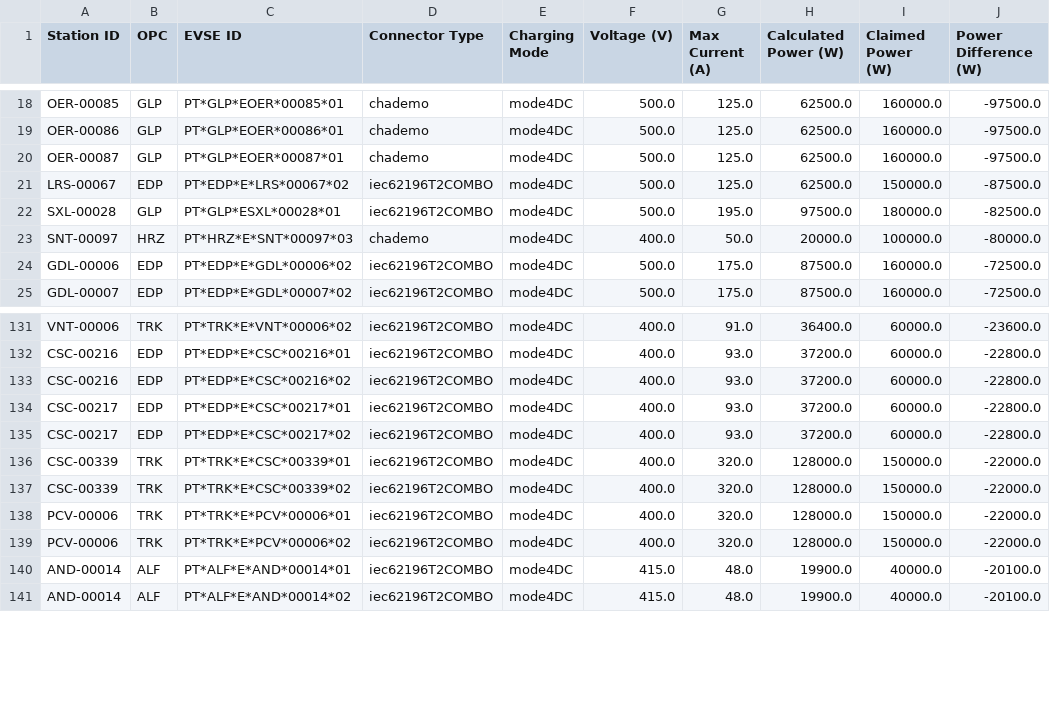
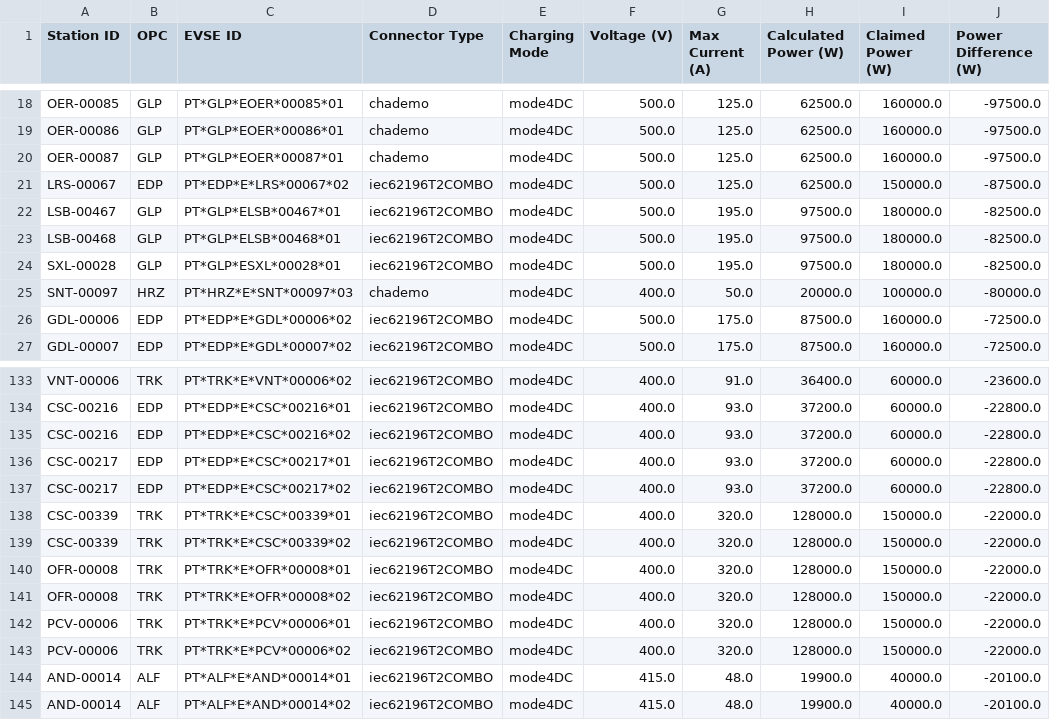
Before and after one commit to avataranedotas/get_NAP_mobie, a CSV file: power_table.csv, drawn as a sheet; only a part is shown, gaps mark what is left out; the diff names each change by its address in the sheet, - before the commit and + after, or states it on an @@ line.

```diff
--- a/power_table.csv
+++ b/power_table.csv
+row 22: LSB-00467 | GLP | PT*GLP*ELSB*00467*01 | iec62196T2COMBO | mode4DC | 500.0 | 195.0 | 97500.0 | 180000.0 | -82500.0
+row 23: LSB-00468 | GLP | PT*GLP*ELSB*00468*01 | iec62196T2COMBO | mode4DC | 500.0 | 195.0 | 97500.0 | 180000.0 | -82500.0
+row 140: OFR-00008 | TRK | PT*TRK*E*OFR*00008*01 | iec62196T2COMBO | mode4DC | 400.0 | 320.0 | 128000.0 | 150000.0 | -22000.0
+row 141: OFR-00008 | TRK | PT*TRK*E*OFR*00008*02 | iec62196T2COMBO | mode4DC | 400.0 | 320.0 | 128000.0 | 150000.0 | -22000.0
```
Also changed, not shown: opc_counts.csv, opc_counts.tsv, 10 other files.
